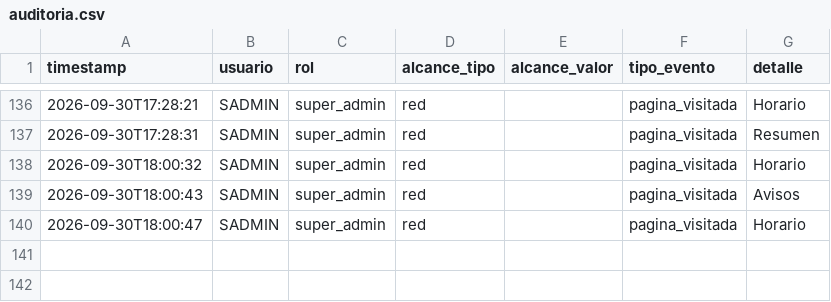
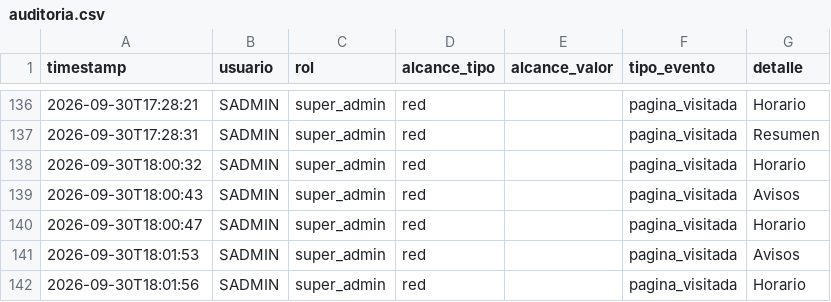
Before and after one commit to MRNR1983/AlveaMVP, a CSV file: data/auditoria.csv, drawn as a sheet; only a part is shown, gaps mark what is left out; the diff names each change by its address in the sheet, - before the commit and + after, or states it on an @@ line.

Commit message:
datos: auditoria.csv

```diff
--- a/data/auditoria.csv
+++ b/data/auditoria.csv
+row 141: 2026-09-30T18:01:53 | SADMIN | super_admin | red |  | pagina_visitada | Avisos
+row 142: 2026-09-30T18:01:56 | SADMIN | super_admin | red |  | pagina_visitada | Horario
```
